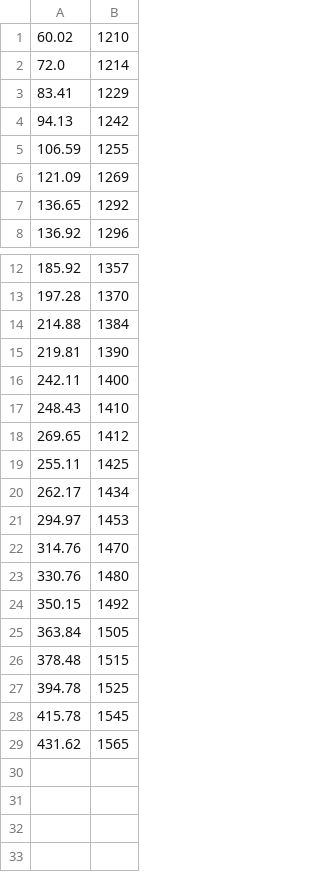
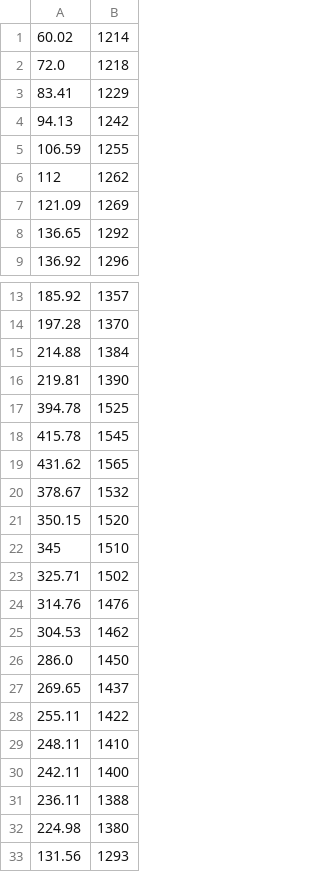
Before and after one commit to MPihlap/Maibyu-Robotex, a CSV file: visketugevused.csv, drawn as a sheet; only a part is shown, gaps mark what is left out.

```diff
--- a/visketugevused.csv
+++ b/visketugevused.csv
@@ -1,3 +1,3 @@
-60.02,1210
-72.0,1214
+60.02,1214
+72.0,1218
 83.41,1229
@@ -5,2 +5,3 @@
 106.59,1255
+112, 1262
 121.09,1269
@@ -15,13 +16,2 @@
 219.81,1390
-242.11,1400
-248.43,1410
-269.65,1412
-255.11,1425
-262.17,1434
-294.97,1453
-314.76,1470
-330.76,1480
-350.15,1492
-363.84,1505
-378.48,1515
 394.78,1525
@@ -29 +19,15 @@
 431.62,1565
+378.67,1532
+350.15,1520
+345, 1510
+325.71,1502
+314.76,1476
+304.53,1462
+286.0,1450
+269.65,1437
+255.11,1422
+248.11,1410
+242.11,1400
+236.11,1388
+224.98,1380
+131.56,1293
```
Also changed, not shown: 1 other file.
